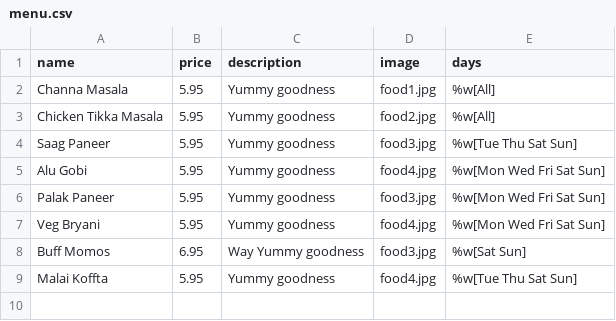
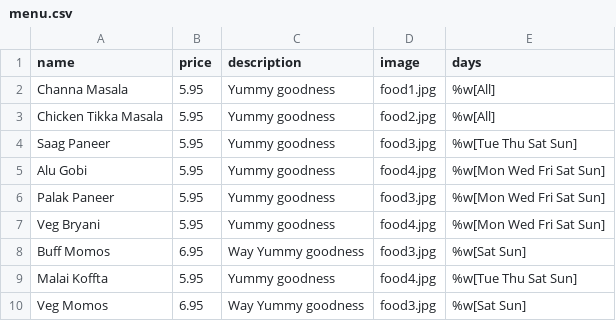
Before and after one commit to BlueVajra/dynamic_restaurant_site, a CSV file: config/menu.csv, drawn as a sheet; the diff names each change by its address in the sheet, - before the commit and + after, or states it on an @@ line.

```diff
--- a/config/menu.csv
+++ b/config/menu.csv
+row 10: Veg Momos | 6.95 | Way Yummy goodness | food3.jpg | %w[Sat Sun]
```
Also changed, not shown: 1 other file.
